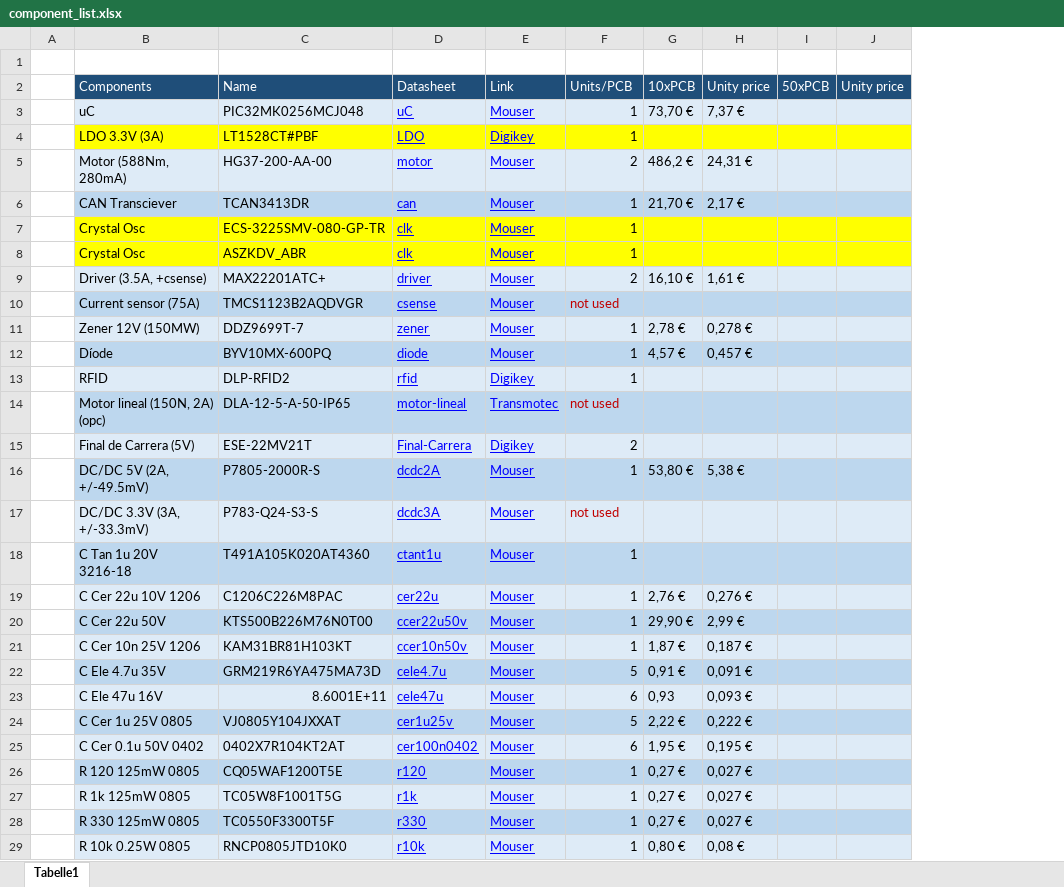
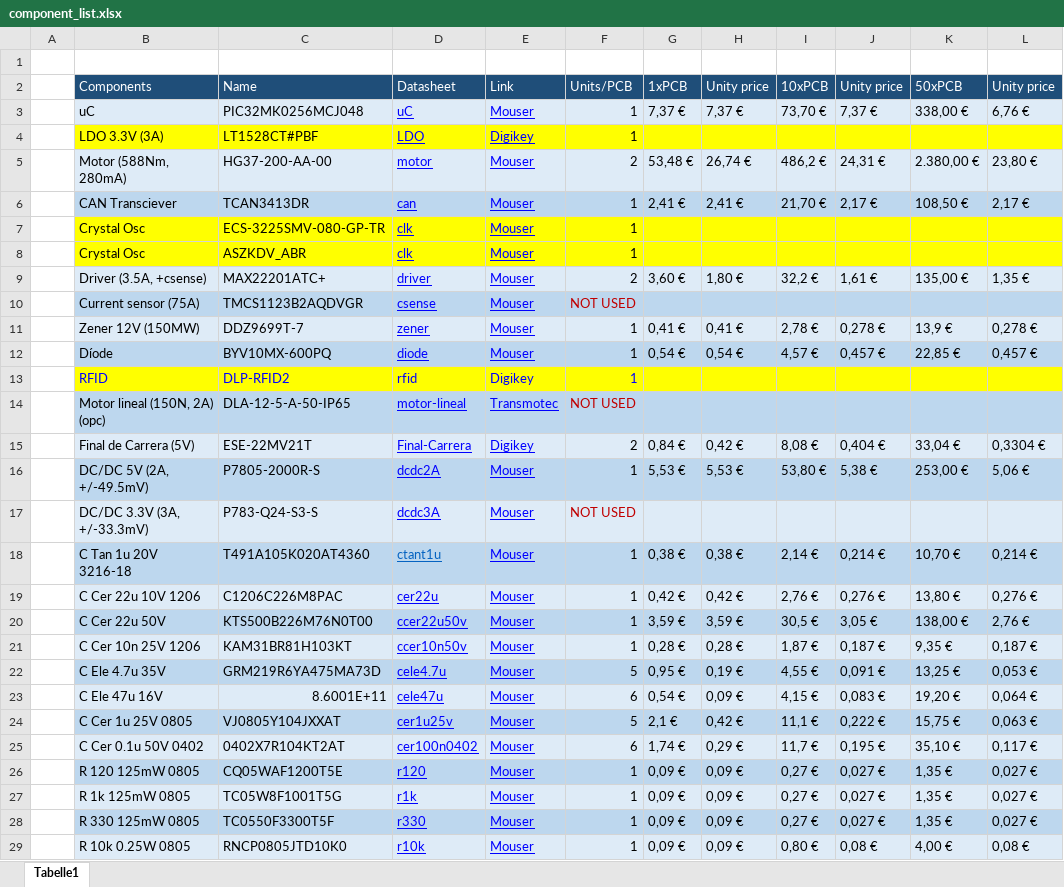
Before and after one commit to adriabrucortes/DIJOUS_4_PORTES, an Excel workbook: DOC/component_list.xlsx, sheet Tabelle1, drawn as a sheet; only a part is shown; values as stored, in another font and other column widths than the file's, no borders; removed rows and columns are numbered as before the commit, all else as after; the diff covers the shown part only; the diff names each change by its address in the sheet, - before the commit and + after, or states it on an @@ line.

Commit message:
Excel 50xpcb

```diff
--- a/DOC/component_list.xlsx (sheet Tabelle1)
+++ b/DOC/component_list.xlsx (sheet Tabelle1)
+column G, rows 2-29: 1xPCB | 7,37 € |  | 53,48 € | 2,41 € |  |  | 3,60 € |  | 0,41 € | 0,54 € |  |  | 0,84 € | 5,53 € |  | 0,38 € | 0,42 € | 3,59 € | 0,28 € | 0,95 € | 0,54 € | 2,1 € | 1,74 € | 0,09 € | 0,09 € | 0,09 € | 0,09 €
+column H, rows 2-29: Unity price | 7,37 € |  | 26,74 € | 2,41 € |  |  | 1,80 € |  | 0,41 € | 0,54 € |  |  | 0,42 € | 5,53 € |  | 0,38 € | 0,42 € | 3,59 € | 0,28 € | 0,19 € | 0,09 € | 0,42 € | 0,29 € | 0,09 € | 0,09 € | 0,09 € | 0,09 €
-column I, row 2: 50xPCB
-column J, row 2: Unity price
+column K, rows 2-29: 50xPCB | 338,00 € |  | 2.380,00 € | 108,50 € |  |  | 135,00 € |  | 13,9 € | 22,85 € |  |  | 33,04 € | 253,00 € |  | 10,70 € | 13,80 € | 138,00 € | 9,35 € | 13,25 € | 19,20 € | 15,75 € | 35,10 € | 1,35 € | 1,35 € | 1,35 € | 4,00 €
+column L, rows 2-29: Unity price | 6,76 € |  | 23,80 € | 2,17 € |  |  | 1,35 € |  | 0,278 € | 0,457 € |  |  | 0,3304 € | 5,06 € |  | 0,214 € | 0,276 € | 2,76 € | 0,187 € | 0,053 € | 0,064 € | 0,063 € | 0,117 € | 0,027 € | 0,027 € | 0,027 € | 0,08 €
-I9: 16,10 €
+I9: 32,2 €
-F10: not used
+F10: NOT USED
-B13:F13 fill: #DEEBF7
+B13:F13 fill: #FFFF00
-B13:C13 text colour: black
+B13:C13 text colour: #0000FF
-D13:E13 underline: on
+D13:E13 underline: off
-F13 text colour: black
+F13 text colour: #0000FF
-I13:J13 fill: #DEEBF7
+I13:J13 fill: #FFFF00
-F14: not used
+F14: NOT USED
-I15: (empty)
+I15: 8,08 €
-J15: (empty)
+J15: 0,404 €
-F17: not used
+F17: NOT USED
-D18 text colour: #0000FF
+D18 text colour: #0563C1
-I18: (empty)
+I18: 2,14 €
-J18: (empty)
+J18: 0,214 €
-I20: 29,90 €
+I20: 30,5 €
-J20: 2,99 €
+J20: 3,05 €
-I22: 0,91 €
+I22: 4,55 €
-I23: 0,93
+I23: 4,15 €
-J23: 0,093 €
+J23: 0,083 €
-I24: 2,22 €
+I24: 11,1 €
-I25: 1,95 €
+I25: 11,7 €
```
Also changed, not shown: 1 added row, 2 edited cells and cell formats elsewhere in this sheet.
